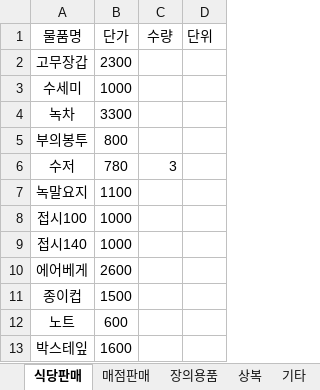
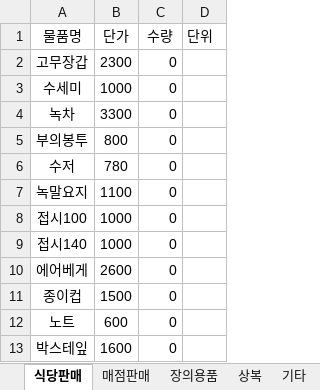
Before and after one commit to bladnoch/KY_Project2.0, an Excel workbook: xl/전체물품리스트_세트저장용.xlsx, sheet 식당판매, drawn as a sheet; values as stored, in another font and other column widths than the file's, no borders; the diff names each change by its address in the sheet, - before the commit and + after, or states it on an @@ line.

```diff
--- a/xl/전체물품리스트_세트저장용.xlsx (sheet 식당판매)
+++ b/xl/전체물품리스트_세트저장용.xlsx (sheet 식당판매)
-C2:C5 (수량): (empty)
+C2:C5 (수량): 0
-C6 (수량): 3
+C6 (수량): 0
-C7:C13 (수량): (empty)
+C7:C13 (수량): 0
```
Also changed, not shown: sheet 세트, sheet 기타, sheet 매점판매, sheet 상복, xl/personal.xlsx, 1 other file.
